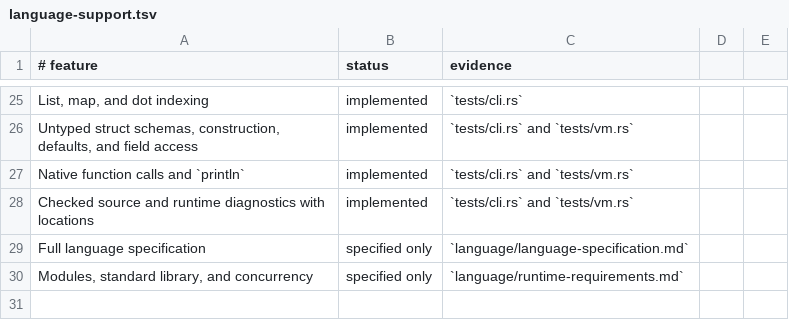
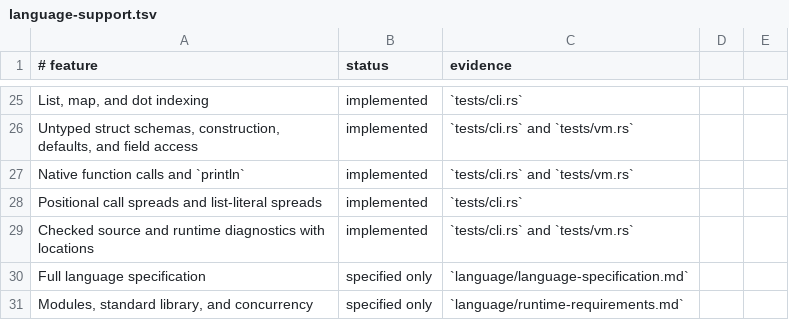
Before and after one commit to babyman/slug-rs, a TSV file: docs/language-support.tsv, drawn as a sheet; only a part is shown, gaps mark what is left out.

Commit message:
feat(parser/vm): implement call and list-literal spreads
Add support for positional call spreads and list-literal spreads with
left-to-right, single-evaluation behavior. Extend parser, compiler,
and VM to handle spreading in function arguments and list literals.
Introduce runtime type checks for non-list sources, emitting errors
for invalid spreads. Update docs, tests, and roadmap accordingly.

```diff
--- a/docs/language-support.tsv
+++ b/docs/language-support.tsv
@@ -27,2 +27,3 @@ Untyped struct schemas, construction, defaults, and field access|implemented|`te
 Native function calls and `println`|implemented|`tests/cli.rs` and `tests/vm.rs`
+Positional call spreads and list-literal spreads|implemented|`tests/cli.rs`
 Checked source and runtime diagnostics with locations|implemented|`tests/cli.rs` and `tests/vm.rs`
```
Also changed, not shown: 9 other files.
